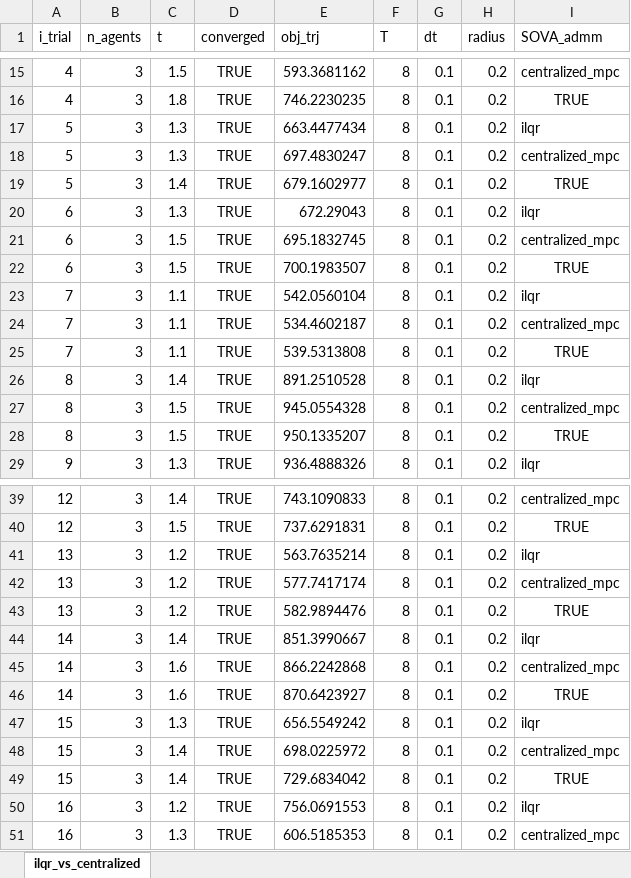
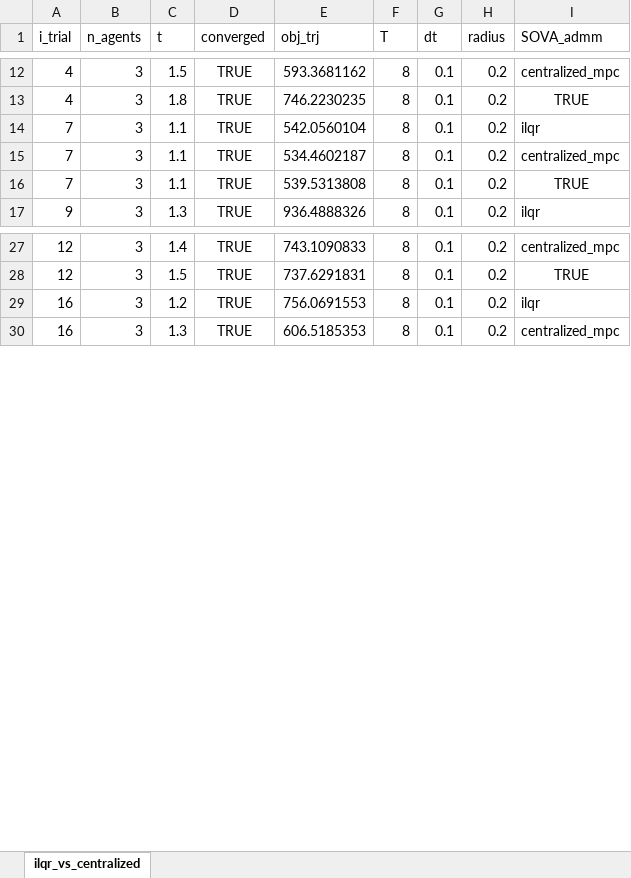
Before and after one commit to labicon/Potential-ADMM_code, an Excel workbook: distributed_ADMM/logs/ilqr_vs_centralized.xlsm, sheet ilqr_vs_centralized, drawn as a sheet; only a part is shown, gaps mark what is left out; values as stored, in another font and other column widths than the file's, no borders; the diff covers the shown part only; the diff names each change by its address in the sheet, - before the commit and + after, or states it on an @@ line.

Commit message:
got rid of data post-processing in optimality gap

```diff
--- a/distributed_ADMM/logs/ilqr_vs_centralized.xlsm (sheet ilqr_vs_centralized)
+++ b/distributed_ADMM/logs/ilqr_vs_centralized.xlsm (sheet ilqr_vs_centralized)
-row 17: 5 | 3 | 1.3 | TRUE | 663.4477434 | 8 | 0.1 | 0.2 | ilqr
-row 18: 5 | 3 | 1.3 | TRUE | 697.4830247 | 8 | 0.1 | 0.2 | centralized_mpc
-row 19: 5 | 3 | 1.4 | TRUE | 679.1602977 | 8 | 0.1 | 0.2 | TRUE
-row 20: 6 | 3 | 1.3 | TRUE | 672.29043 | 8 | 0.1 | 0.2 | ilqr
-row 21: 6 | 3 | 1.5 | TRUE | 695.1832745 | 8 | 0.1 | 0.2 | centralized_mpc
-row 22: 6 | 3 | 1.5 | TRUE | 700.1983507 | 8 | 0.1 | 0.2 | TRUE
-row 26: 8 | 3 | 1.4 | TRUE | 891.2510528 | 8 | 0.1 | 0.2 | ilqr
-row 27: 8 | 3 | 1.5 | TRUE | 945.0554328 | 8 | 0.1 | 0.2 | centralized_mpc
-row 28: 8 | 3 | 1.5 | TRUE | 950.1335207 | 8 | 0.1 | 0.2 | TRUE
-row 41: 13 | 3 | 1.2 | TRUE | 563.7635214 | 8 | 0.1 | 0.2 | ilqr
-row 42: 13 | 3 | 1.2 | TRUE | 577.7417174 | 8 | 0.1 | 0.2 | centralized_mpc
-row 43: 13 | 3 | 1.2 | TRUE | 582.9894476 | 8 | 0.1 | 0.2 | TRUE
-row 44: 14 | 3 | 1.4 | TRUE | 851.3990667 | 8 | 0.1 | 0.2 | ilqr
-row 45: 14 | 3 | 1.6 | TRUE | 866.2242868 | 8 | 0.1 | 0.2 | centralized_mpc
-row 46: 14 | 3 | 1.6 | TRUE | 870.6423927 | 8 | 0.1 | 0.2 | TRUE
-row 47: 15 | 3 | 1.3 | TRUE | 656.5549242 | 8 | 0.1 | 0.2 | ilqr
-row 48: 15 | 3 | 1.4 | TRUE | 698.0225972 | 8 | 0.1 | 0.2 | centralized_mpc
-row 49: 15 | 3 | 1.4 | TRUE | 729.6834042 | 8 | 0.1 | 0.2 | TRUE
```
Also changed, not shown: 3 removed rows elsewhere in this sheet, 3 other files.
